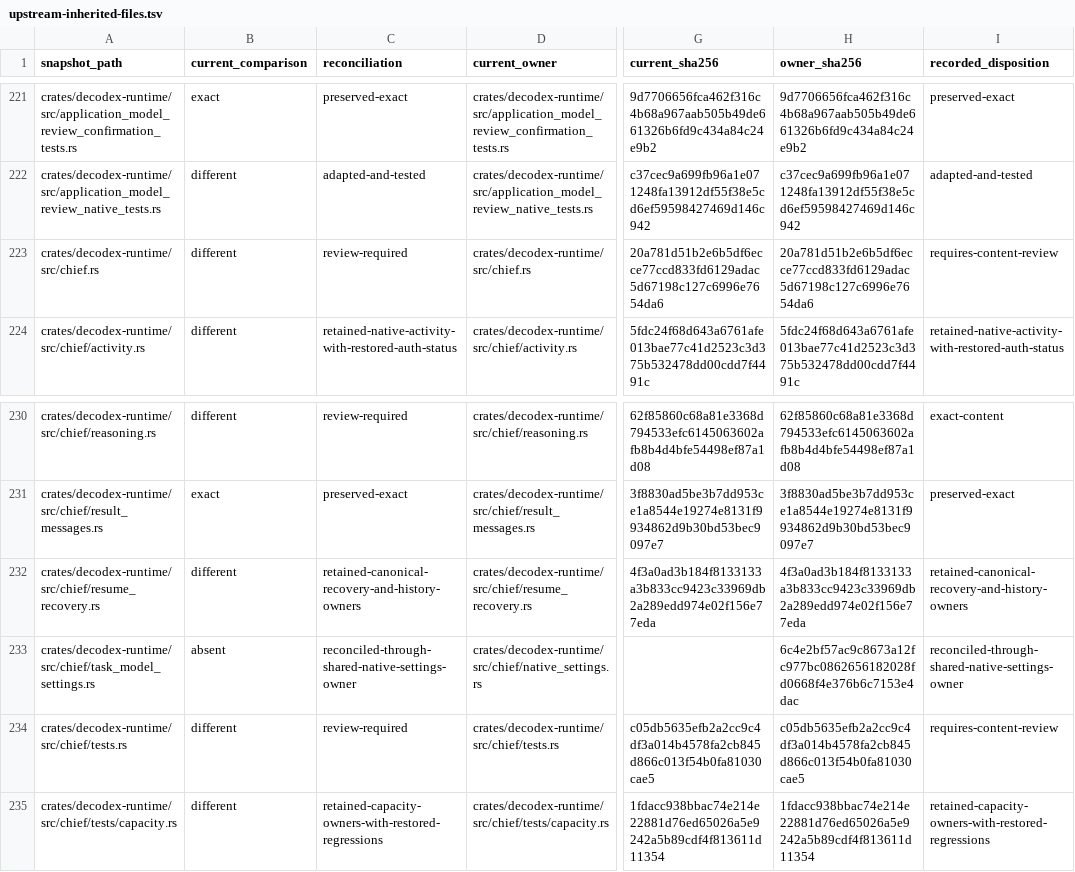
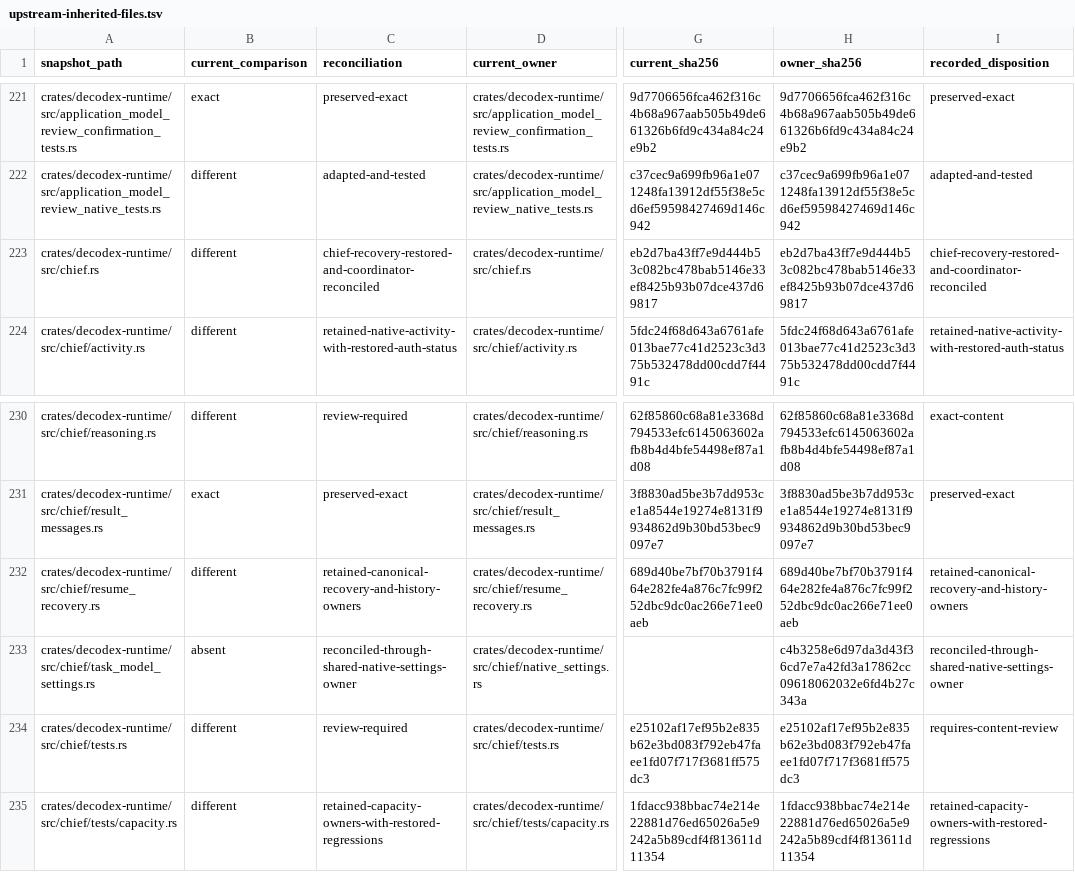
Before and after one commit to acg-box/decodex, a TSV file: work/upstream-inherited-files.tsv, drawn as a sheet; only a part is shown, gaps mark what is left out; the diff names each change by its address in the sheet, - before the commit and + after, or states it on an @@ line.

Commit message:
Restore Chief usage and terminal output recovery

```diff
--- a/work/upstream-inherited-files.tsv
+++ b/work/upstream-inherited-files.tsv
-C223 (reconciliation): review-required
+C223 (reconciliation): chief-recovery-restored-and-coordinator-reconciled
-G223 (current_sha256): 20a781d51b2e6b5df6ecce77ccd833fd6129adac5d67198c127c6996e7654da6
+G223 (current_sha256): eb2d7ba43ff7e9d444b53c082bc478bab5146e33ef8425b93b07dce437d69817
-H223 (owner_sha256): 20a781d51b2e6b5df6ecce77ccd833fd6129adac5d67198c127c6996e7654da6
+H223 (owner_sha256): eb2d7ba43ff7e9d444b53c082bc478bab5146e33ef8425b93b07dce437d69817
-I223 (recorded_disposition): requires-content-review
+I223 (recorded_disposition): chief-recovery-restored-and-coordinator-reconciled
-G232 (current_sha256): 4f3a0ad3b184f8133133a3b833cc9423c33969db2a289edd974e02f156e77eda
+G232 (current_sha256): 689d40be7bf70b3791f464e282fe4a876c7fc99f252dbc9dc0ac266e71ee0aeb
-H232 (owner_sha256): 4f3a0ad3b184f8133133a3b833cc9423c33969db2a289edd974e02f156e77eda
+H232 (owner_sha256): 689d40be7bf70b3791f464e282fe4a876c7fc99f252dbc9dc0ac266e71ee0aeb
-H233 (owner_sha256): 6c4e2bf57ac9c8673a12fc977bc0862656182028fd0668f4e376b6c7153e4dac
+H233 (owner_sha256): c4b3258e6d97da3d43f36cd7e7a42fd3a17862cc09618062032e6fd4b27c343a
-G234 (current_sha256): c05db5635efb2a2cc9c4df3a014b4578fa2cb845d866c013f54b0fa81030cae5
+G234 (current_sha256): e25102af17ef95b2e835b62e3bd083f792eb47faee1fd07f717f3681ff575dc3
-H234 (owner_sha256): c05db5635efb2a2cc9c4df3a014b4578fa2cb845d866c013f54b0fa81030cae5
+H234 (owner_sha256): e25102af17ef95b2e835b62e3bd083f792eb47faee1fd07f717f3681ff575dc3
```
Also changed, not shown: 6 other files.
